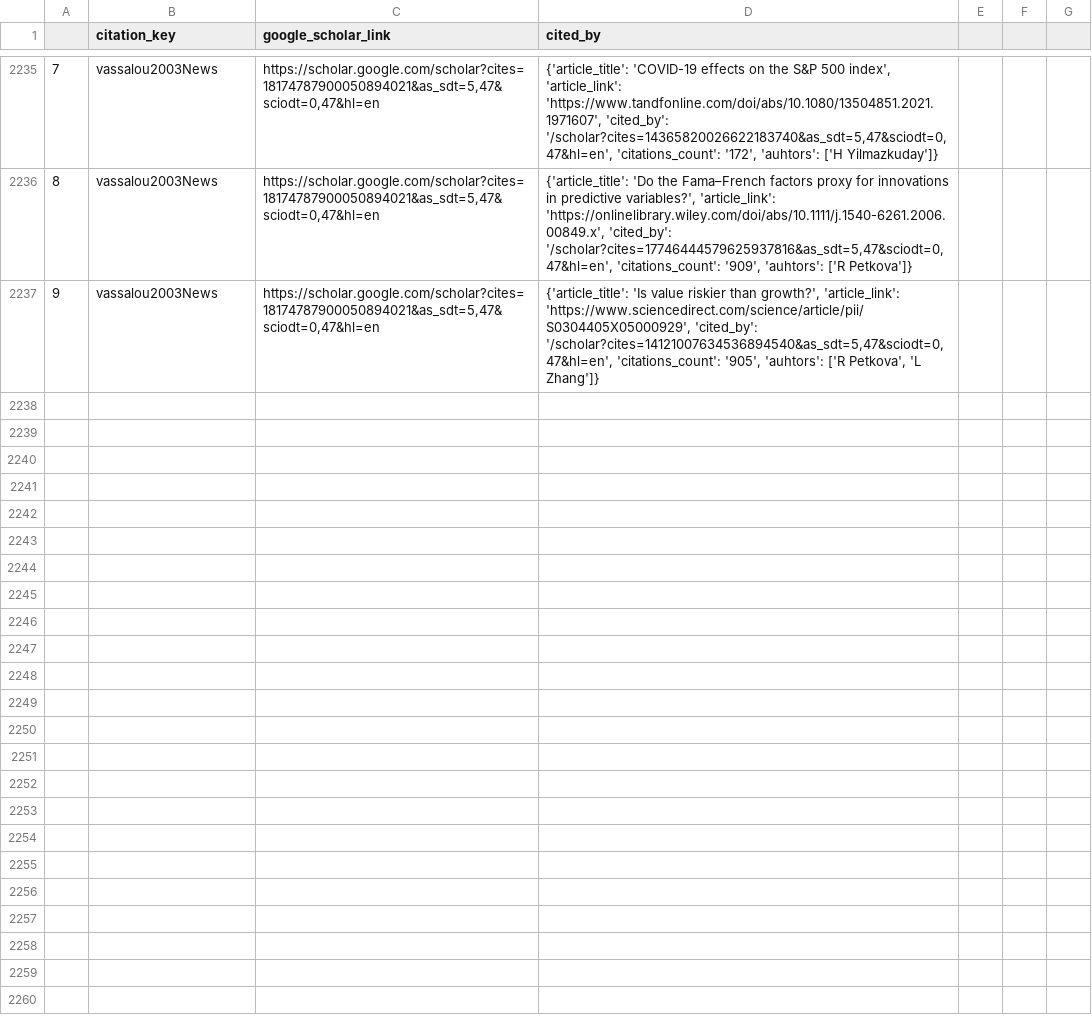
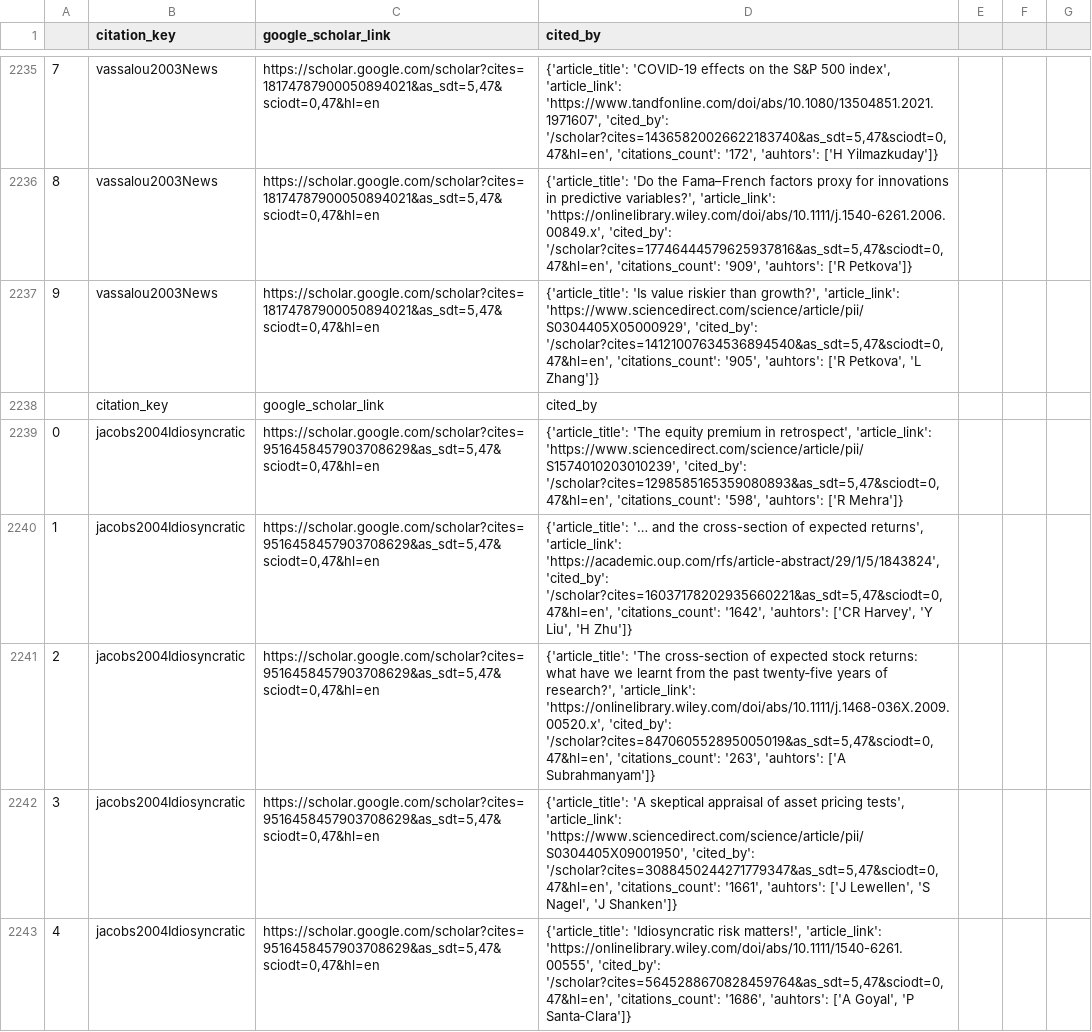
Before and after one commit to krishpn/academicgraphs, a CSV file: academic_citation_network.csv, drawn as a sheet; only a part is shown, gaps mark what is left out; the diff covers the shown part only; the diff names each change by its address in the sheet, - before the commit and + after, or states it on an @@ line.

Commit message:
jacobs2004Idiosyncratic

```diff
--- a/academic_citation_network.csv
+++ b/academic_citation_network.csv
+row 2238:  | citation_key | google_scholar_link | cited_by
+row 2239: 0 | jacobs2004Idiosyncratic | https://scholar.google.com/scholar?cites=9516458457903708629&as_sdt=5,47&sciodt=0,47&hl=en | {'article_title': 'The equity premium in retrospect', 'article_link': 'https://www.sciencedirect.com/science/article/pii/S1574010203010239', 'cited_by': '/scholar?cites=1298585165359080893&as_sdt=5,47&sciodt=0,47&hl=en', 'citations_count': '598', 'auhtors': ['R Mehra']}
+row 2240: 1 | jacobs2004Idiosyncratic | https://scholar.google.com/scholar?cites=9516458457903708629&as_sdt=5,47&sciodt=0,47&hl=en | {'article_title': '… and the cross-section of expected returns', 'article_link': 'https://academic.oup.com/rfs/article-abstract/29/1/5/1843824', 'cited_by': '/scholar?cites=16037178202935660221&as_sdt=5,47&sciodt=0,47&hl=en', 'citations_count': '1642', 'auhtors': ['CR Harvey', 'Y Liu', 'H Zhu']}
+row 2241: 2 | jacobs2004Idiosyncratic | https://scholar.google.com/scholar?cites=9516458457903708629&as_sdt=5,47&sciodt=0,47&hl=en | {'article_title': 'The cross‐section of expected stock returns: what have we learnt from the past twenty‐five years of research?', 'article_link': 'https://onlinelibrary.wiley.com/doi/abs/10.1111/j.1468-036X.2009.00520.x', 'cited_by': '/scholar?cites=847060552895005019&as_sdt=5,47&sciodt=0,47&hl=en', 'citations_count': '263', 'auhtors': ['A Subrahmanyam']}
+row 2242: 3 | jacobs2004Idiosyncratic | https://scholar.google.com/scholar?cites=9516458457903708629&as_sdt=5,47&sciodt=0,47&hl=en | {'article_title': 'A skeptical appraisal of asset pricing tests', 'article_link': 'https://www.sciencedirect.com/science/article/pii/S0304405X09001950', 'cited_by': '/scholar?cites=3088450244271779347&as_sdt=5,47&sciodt=0,47&hl=en', 'citations_count': '1661', 'auhtors': ['J Lewellen', 'S Nagel', 'J Shanken']}
+row 2243: 4 | jacobs2004Idiosyncratic | https://scholar.google.com/scholar?cites=9516458457903708629&as_sdt=5,47&sciodt=0,47&hl=en | {'article_title': 'Idiosyncratic risk matters!', 'article_link': 'https://onlinelibrary.wiley.com/doi/abs/10.1111/1540-6261.00555', 'cited_by': '/scholar?cites=5645288670828459764&as_sdt=5,47&sciodt=0,47&hl=en', 'citations_count': '1686', 'auhtors': ['A Goyal', 'P Santa‐Clara']}
```
Also changed, not shown: 5 added rows elsewhere in this file, 1 other file.
